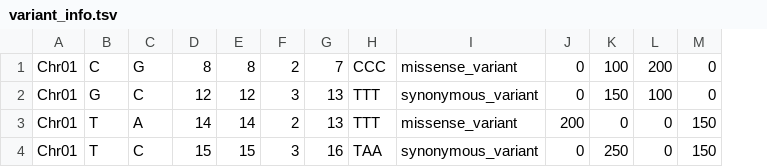
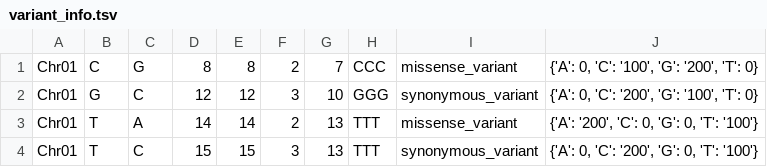
Before and after one commit to man4ish/dn_ds_ratio, a TSV file: variant_info.tsv, drawn as a sheet; removed rows and columns are numbered as before the commit, all else as after; the diff names each change by its address in the sheet, - before the commit and + after, or states it on an @@ line.

```diff
--- a/variant_info.tsv
+++ b/variant_info.tsv
-column J, rows 1-4: 0 | 0 | 200 | 0
-column K, rows 1-4: 100 | 150 | 0 | 250
-column L, rows 1-4: 200 | 100 | 0 | 0
-column M, rows 1-4: 0 | 0 | 150 | 150
+column J, rows 1-4: {'A': 0, 'C': '100', 'G': '200', 'T': 0} | {'A': 0, 'C': '200', 'G': '100', 'T': 0} | {'A': '200', 'C': 0, 'G': 0, 'T': '100'} | {'A': 0, 'C': '200', 'G': 0, 'T': '100'}
-G2: 13
+G2: 10
-H2: TTT
+H2: GGG
-G4: 16
+G4: 13
-H4: TAA
+H4: TTT
```
Also changed, not shown: 1 other file.
